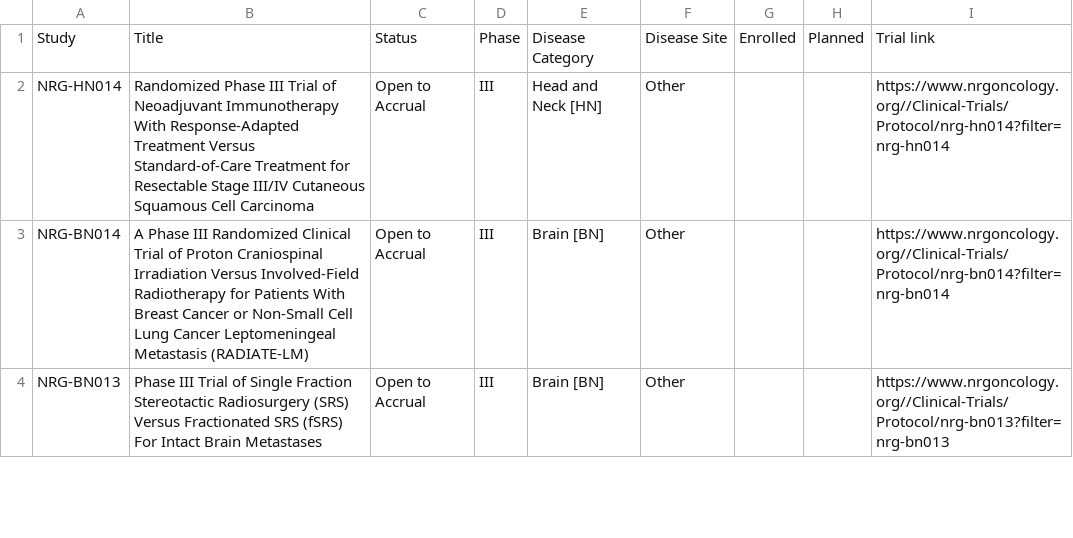
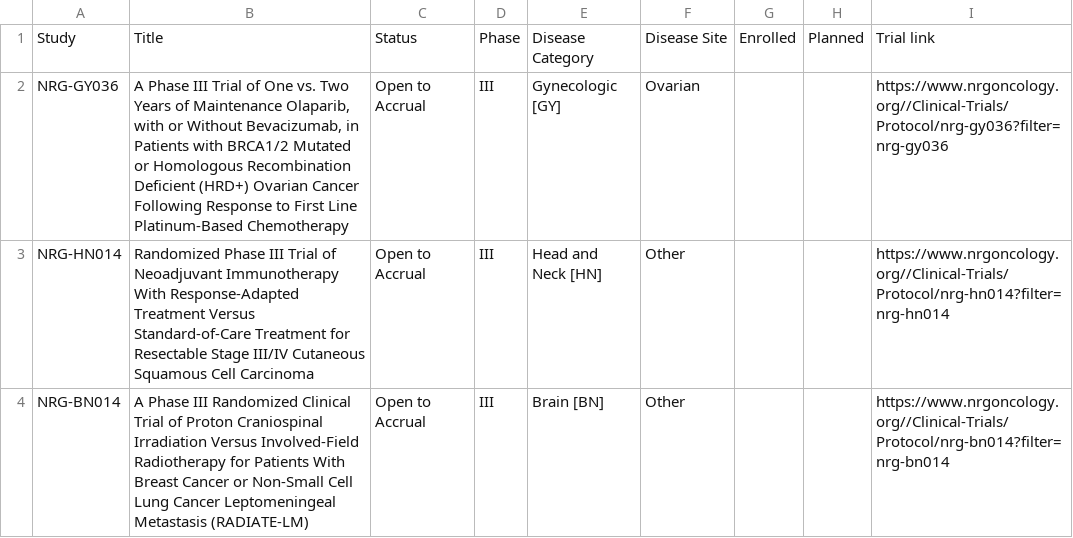
Before and after one commit to bbennett80/nrg_oncology, a CSV file: NRG_open_trials.csv, drawn as a sheet; only a part is shown; the shorter side is filled out with more unchanged rows; the diff names each change by its address in the sheet, - before the commit and + after, or states it on an @@ line.

```diff
--- a/NRG_open_trials.csv
+++ b/NRG_open_trials.csv
+row 2: NRG-GY036 | A Phase III Trial of One vs. Two Years of Maintenance Olaparib, with or Without Bevacizumab, in Patients with BRCA1/2 Mutated or Homologous Recombination Deficient (HRD+) Ovarian Cancer Following Response to First Line Platinum-Based Chemotherapy | Open to Accrual | III | Gynecologic [GY] | Ovarian |  |  | https://www.nrgoncology.org//Clinical-Trials/Protocol/nrg-gy036?filter=nrg-gy036
```
Also changed, not shown: 1 other file.
